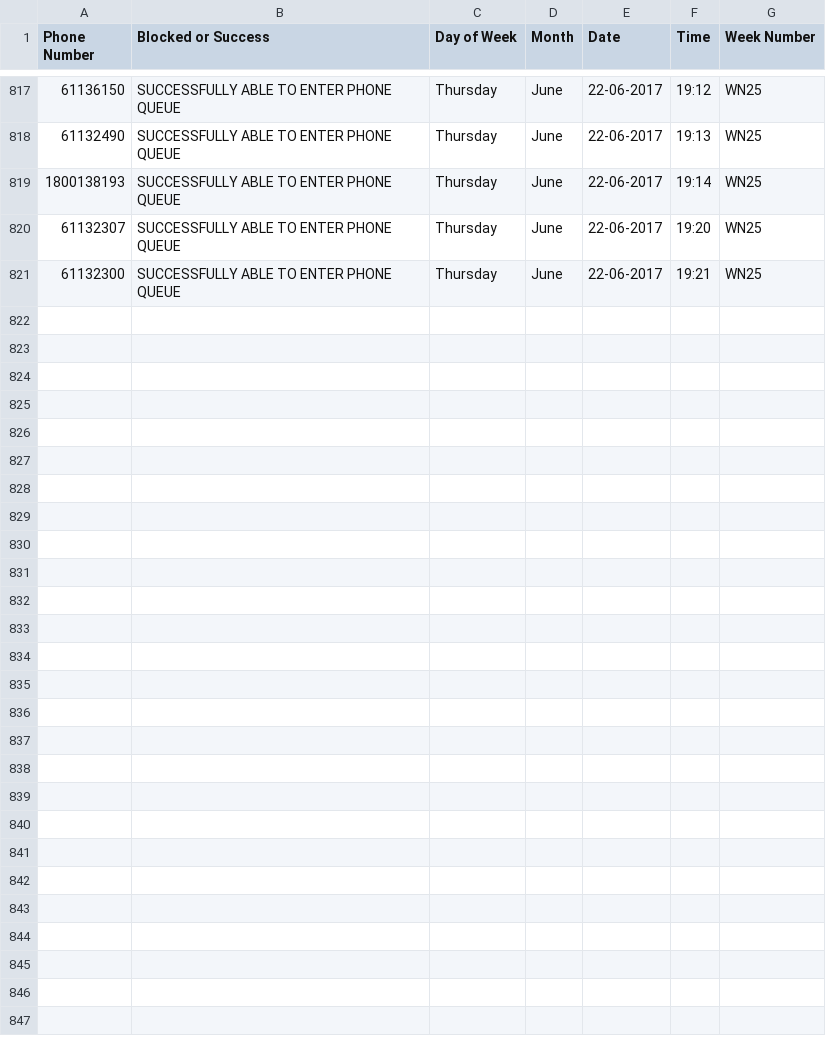
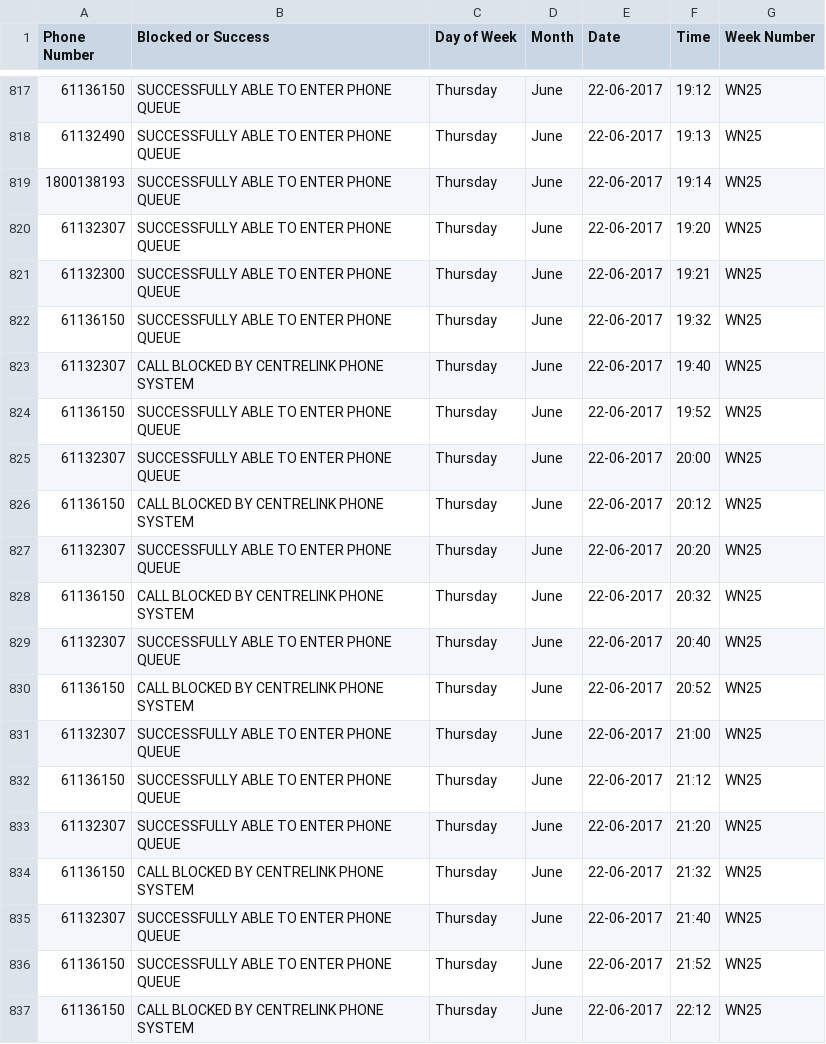
Before and after one commit to p0sty/CentrelinkDown, a CSV file: IsCentrelinkDown_Independent_Centrelink_Blocked_Call_Statistics-2017.csv, drawn as a sheet; only a part is shown, gaps mark what is left out; the diff names each change by its address in the sheet, - before the commit and + after, or states it on an @@ line.

Commit message:
Auto Call Record update

```diff
--- a/IsCentrelinkDown_Independent_Centrelink_Blocked_Call_Statistics-2017.csv
+++ b/IsCentrelinkDown_Independent_Centrelink_Blocked_Call_Statistics-2017.csv
+row 822: 61136150 | SUCCESSFULLY ABLE TO ENTER PHONE QUEUE | Thursday | June | 22-06-2017 | 19:32 | WN25
+row 823: 61132307 | CALL BLOCKED BY CENTRELINK PHONE SYSTEM | Thursday | June | 22-06-2017 | 19:40 | WN25
+row 824: 61136150 | SUCCESSFULLY ABLE TO ENTER PHONE QUEUE | Thursday | June | 22-06-2017 | 19:52 | WN25
+row 825: 61132307 | SUCCESSFULLY ABLE TO ENTER PHONE QUEUE | Thursday | June | 22-06-2017 | 20:00 | WN25
+row 826: 61136150 | CALL BLOCKED BY CENTRELINK PHONE SYSTEM | Thursday | June | 22-06-2017 | 20:12 | WN25
+row 827: 61132307 | SUCCESSFULLY ABLE TO ENTER PHONE QUEUE | Thursday | June | 22-06-2017 | 20:20 | WN25
+row 828: 61136150 | CALL BLOCKED BY CENTRELINK PHONE SYSTEM | Thursday | June | 22-06-2017 | 20:32 | WN25
+row 829: 61132307 | SUCCESSFULLY ABLE TO ENTER PHONE QUEUE | Thursday | June | 22-06-2017 | 20:40 | WN25
+row 830: 61136150 | CALL BLOCKED BY CENTRELINK PHONE SYSTEM | Thursday | June | 22-06-2017 | 20:52 | WN25
+row 831: 61132307 | SUCCESSFULLY ABLE TO ENTER PHONE QUEUE | Thursday | June | 22-06-2017 | 21:00 | WN25
+row 832: 61136150 | SUCCESSFULLY ABLE TO ENTER PHONE QUEUE | Thursday | June | 22-06-2017 | 21:12 | WN25
+row 833: 61132307 | SUCCESSFULLY ABLE TO ENTER PHONE QUEUE | Thursday | June | 22-06-2017 | 21:20 | WN25
+row 834: 61136150 | CALL BLOCKED BY CENTRELINK PHONE SYSTEM | Thursday | June | 22-06-2017 | 21:32 | WN25
+row 835: 61132307 | SUCCESSFULLY ABLE TO ENTER PHONE QUEUE | Thursday | June | 22-06-2017 | 21:40 | WN25
+row 836: 61136150 | SUCCESSFULLY ABLE TO ENTER PHONE QUEUE | Thursday | June | 22-06-2017 | 21:52 | WN25
+row 837: 61136150 | CALL BLOCKED BY CENTRELINK PHONE SYSTEM | Thursday | June | 22-06-2017 | 22:12 | WN25
```
